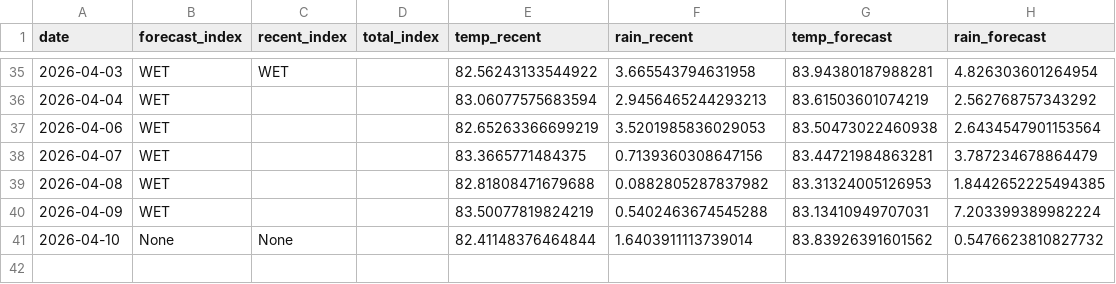
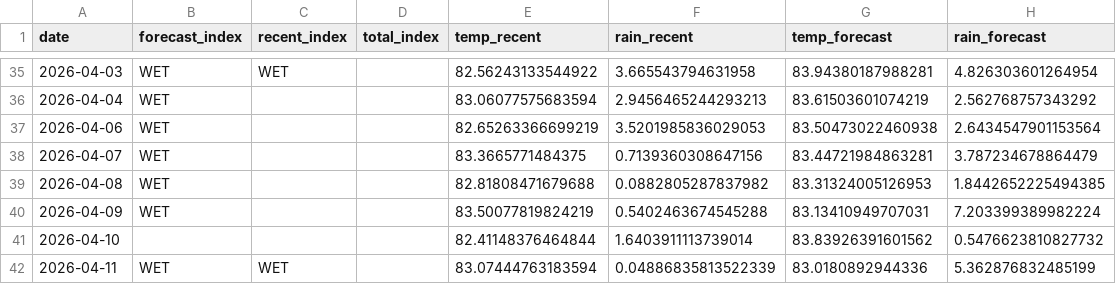
Before and after one commit to pacioos/palau-dashboard, a CSV file: data/history.csv, drawn as a sheet; only a part is shown, gaps mark what is left out.

```diff
--- a/data/history.csv
+++ b/data/history.csv
@@ -40,2 +40,3 @@ date,forecast_index,recent_index,total_index,temp_recent,rain_recent,temp_foreca
 2026-04-09,WET,,,83.50077819824219,0.5402463674545288,83.13410949707031,7.203399389982224
-2026-04-10,None,None,,82.41148376464844,1.6403911113739014,83.83926391601562,0.5476623810827732
+2026-04-10,,,,82.41148376464844,1.6403911113739014,83.83926391601562,0.5476623810827732
+2026-04-11,WET,WET,,83.07444763183594,0.04886835813522339,83.0180892944336,5.362876832485199
```
Also changed, not shown: 1 other file.
